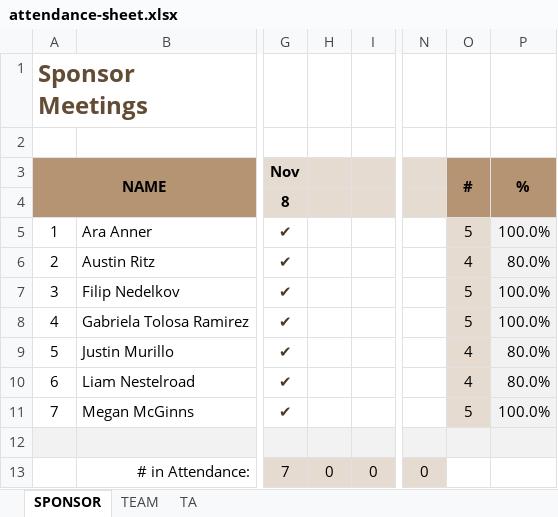
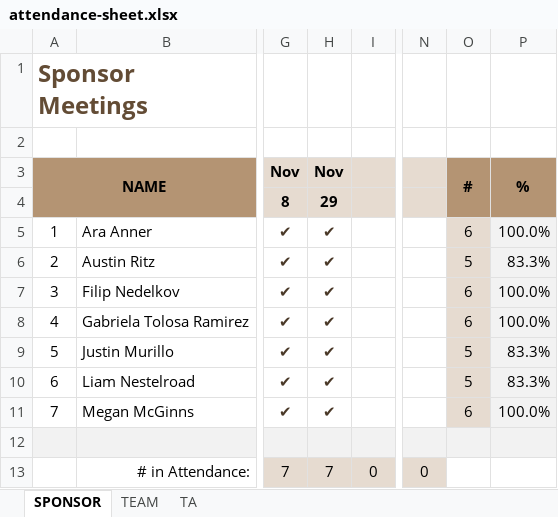
Before and after one commit to line4246/SeniorDesignProject, an Excel workbook: Admin/attendance-sheet.xlsx, sheet SPONSOR, drawn as a sheet; only a part is shown, gaps mark what is left out; values as stored, in another font and other column widths than the file's, no borders; the diff names each change by its address in the sheet, - before the commit and + after, or states it on an @@ line.

```diff
--- a/Admin/attendance-sheet.xlsx (sheet SPONSOR)
+++ b/Admin/attendance-sheet.xlsx (sheet SPONSOR)
-H3: (empty)
+H3: Nov
-H4: (empty)
+H4: 29
-H5:H11: (empty)
+H5:H11: ✔
-O5: 5
+O5: 6
-O6: 4
+O6: 5
-P6: 80.0%
+P6: 83.3%
-O7:O8: 5
+O7:O8: 6
-O9:O10: 4
+O9:O10: 5
-P9:P10: 80.0%
+P9:P10: 83.3%
-O11: 5
+O11: 6
-H13: 0
+H13: 7
```
Also changed, not shown: sheet TA, sheet TEAM, 5 other files.
